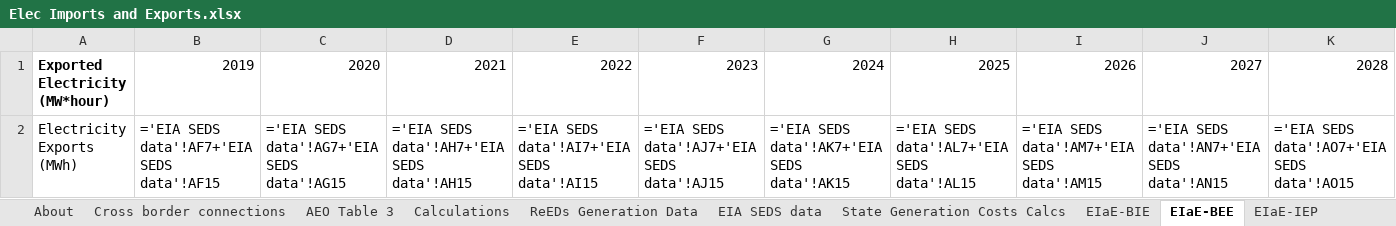
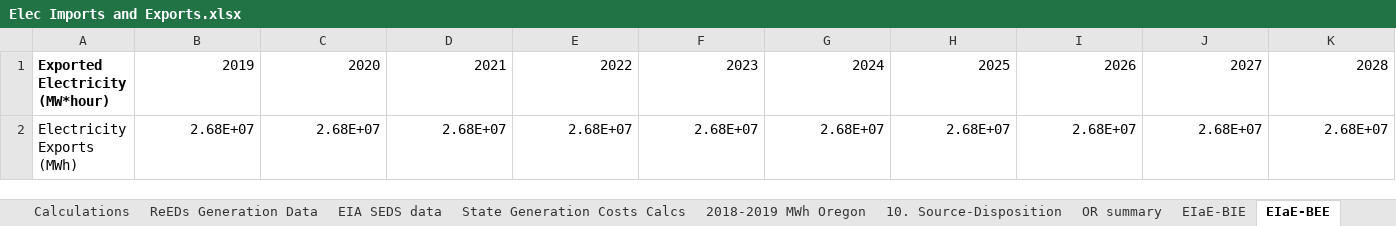
Before and after one commit to EnergyInnovation/eps-oregon, an Excel workbook: InputData/elec/EIaE/Elec Imports and Exports.xlsx, sheet EIaE-BEE, drawn as a sheet; only a part is shown; values as stored, in another font and other column widths than the file's, no borders; formulas without a stored value are shown as written; removed rows and columns are numbered as before the commit, all else as after; rows hold the shown columns only; the diff names each change by its address in the sheet, - before the commit and + after, or states it on an @@ line.

Commit message:
updated elec imports exports

```diff
--- a/InputData/elec/EIaE/Elec Imports and Exports.xlsx (sheet EIaE-BEE)
+++ b/InputData/elec/EIaE/Elec Imports and Exports.xlsx (sheet EIaE-BEE)
+sheet tab: 2018-2019 MWh Oregon
+sheet tab: 10. Source-Disposition
+sheet tab: OR summary
-row 2: Electricity Exports (MWh) | ='EIA SEDS data'!AF7+'EIA SEDS data'!AF15 | ='EIA SEDS data'!AG7+'EIA SEDS data'!AG15 | ='EIA SEDS data'!AH7+'EIA SEDS data'!AH15 | ='EIA SEDS data'!AI7+'EIA SEDS data'!AI15 | ='EIA SEDS data'!AJ7+'EIA SEDS data'!AJ15 | ='EIA SEDS data'!AK7+'EIA SEDS data'!AK15 | ='EIA SEDS data'!AL7+'EIA SEDS data'!AL15 | ='EIA SEDS data'!AM7+'EIA SEDS data'!AM15 | ='EIA SEDS data'!AN7+'EIA SEDS data'!AN15 | ='EIA SEDS data'!AO7+'EIA SEDS data'!AO15
+row 2: Electricity Exports (MWh) | 2.68E+07 | 2.68E+07 | 2.68E+07 | 2.68E+07 | 2.68E+07 | 2.68E+07 | 2.68E+07 | 2.68E+07 | 2.68E+07 | 2.68E+07
```
Also changed, not shown: sheet ReEDs Generation Data, sheet State Generation Costs Calcs, sheet Calculations, sheet EIaE-BIE, sheet EIA SEDS data, sheet Cross border connections, 3 more sheets, 4 other files.
